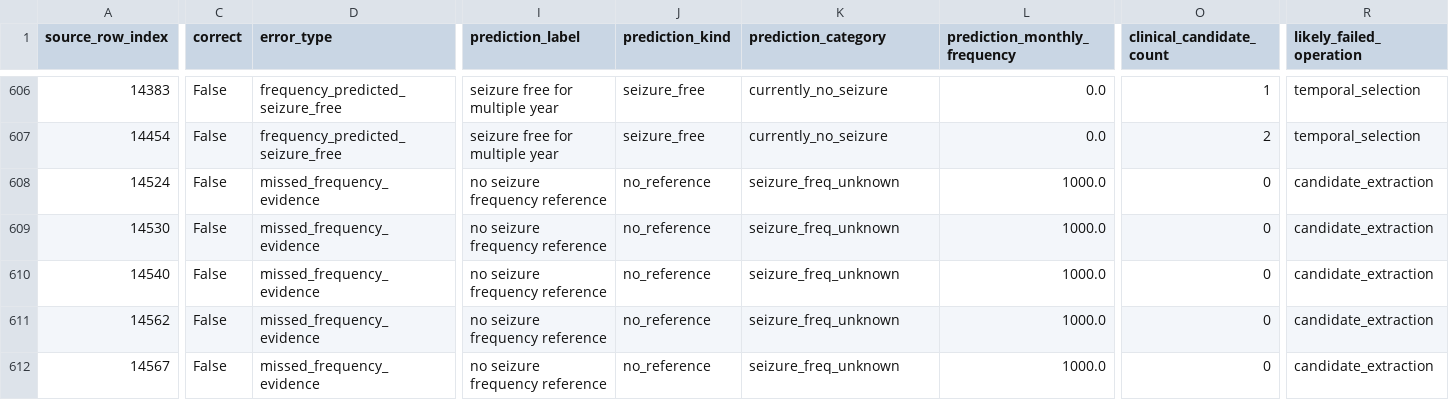
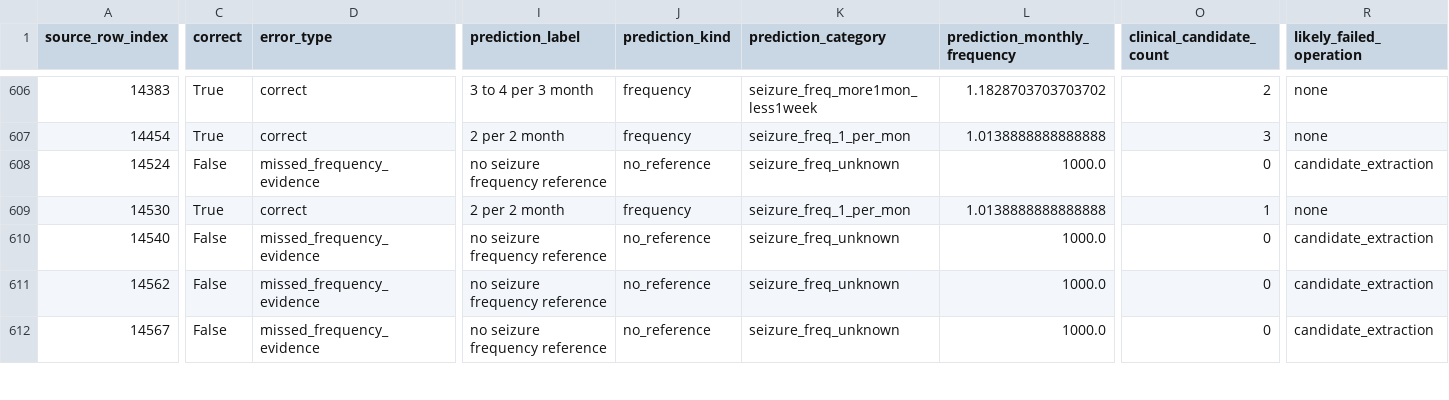
Before and after one commit to cbrown564-alt/clinical_extraction, a CSV file: experiments/gan2026_v1_validation_error_rows_2026-05-31.csv, drawn as a sheet; only a part is shown, gaps mark what is left out; the diff covers the shown part only; the diff names each change by its address in the sheet, - before the commit and + after, or states it on an @@ line.

Commit message:
Add date-span burst extraction for seizure-frequency validation

```diff
--- a/experiments/gan2026_v1_validation_error_rows_2026-05-31.csv
+++ b/experiments/gan2026_v1_validation_error_rows_2026-05-31.csv
-C606:C607 (correct): False
+C606:C607 (correct): True
-D606:D607 (error_type): frequency_predicted_seizure_free
+D606:D607 (error_type): correct
-I606 (prediction_label): seizure free for multiple year
+I606 (prediction_label): 3 to 4 per 3 month
-J606:J607 (prediction_kind): seizure_free
+J606:J607 (prediction_kind): frequency
-K606 (prediction_category): currently_no_seizure
+K606 (prediction_category): seizure_freq_more1mon_less1week
-L606 (prediction_monthly_frequency): 0.0
+L606 (prediction_monthly_frequency): 1.1828703703703702
-O606 (clinical_candidate_count): 1
+O606 (clinical_candidate_count): 2
-R606:R607 (likely_failed_operation): temporal_selection
+R606:R607 (likely_failed_operation): none
-I607 (prediction_label): seizure free for multiple year
+I607 (prediction_label): 2 per 2 month
-K607 (prediction_category): currently_no_seizure
+K607 (prediction_category): seizure_freq_1_per_mon
-L607 (prediction_monthly_frequency): 0.0
+L607 (prediction_monthly_frequency): 1.0138888888888888
-O607 (clinical_candidate_count): 2
+O607 (clinical_candidate_count): 3
-C609 (correct): False
+C609 (correct): True
-D609 (error_type): missed_frequency_evidence
+D609 (error_type): correct
-I609 (prediction_label): no seizure frequency reference
+I609 (prediction_label): 2 per 2 month
-J609 (prediction_kind): no_reference
+J609 (prediction_kind): frequency
-K609 (prediction_category): seizure_freq_unknown
+K609 (prediction_category): seizure_freq_1_per_mon
-L609 (prediction_monthly_frequency): 1000.0
+L609 (prediction_monthly_frequency): 1.0138888888888888
-O609 (clinical_candidate_count): 0
+O609 (clinical_candidate_count): 1
-R609 (likely_failed_operation): candidate_extraction
+R609 (likely_failed_operation): none
```
Also changed, not shown: 136 edited cells elsewhere in this file, 4 other files.
